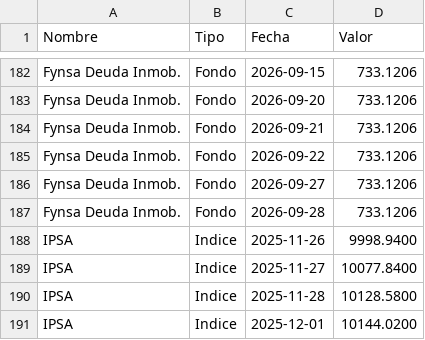
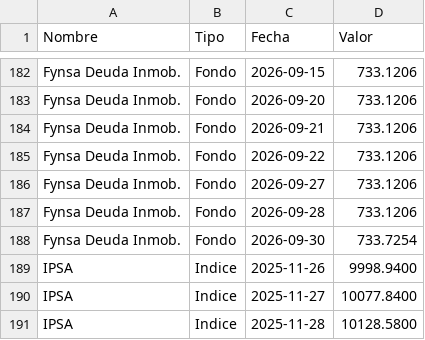
Before and after one commit to mariomezaqq/Pulso-VCC, a CSV file: data/manuales_vc.csv, drawn as a sheet; only a part is shown, gaps mark what is left out; the shorter side is filled out with more unchanged rows; the diff names each change by its address in the sheet, - before the commit and + after, or states it on an @@ line.

Commit message:
Actualizar VC manuales

```diff
--- a/data/manuales_vc.csv
+++ b/data/manuales_vc.csv
+row 188: Fynsa Deuda Inmob. | Fondo | 2026-09-30 | 733.7254
```
